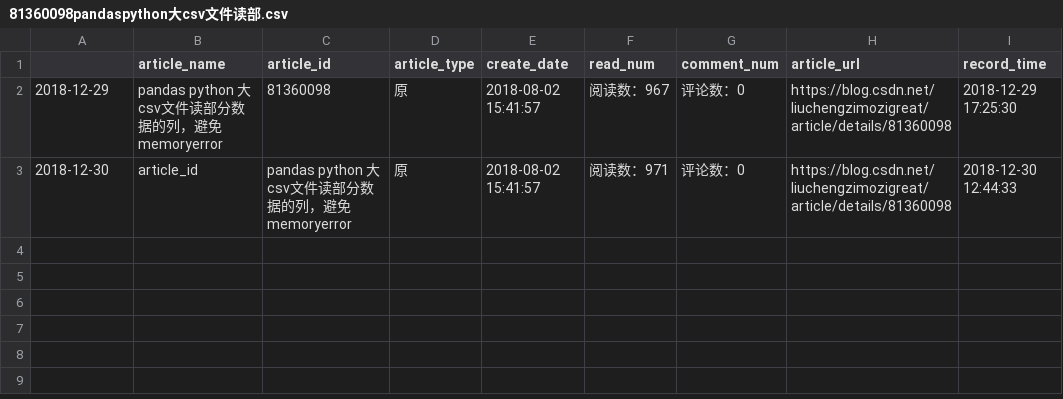
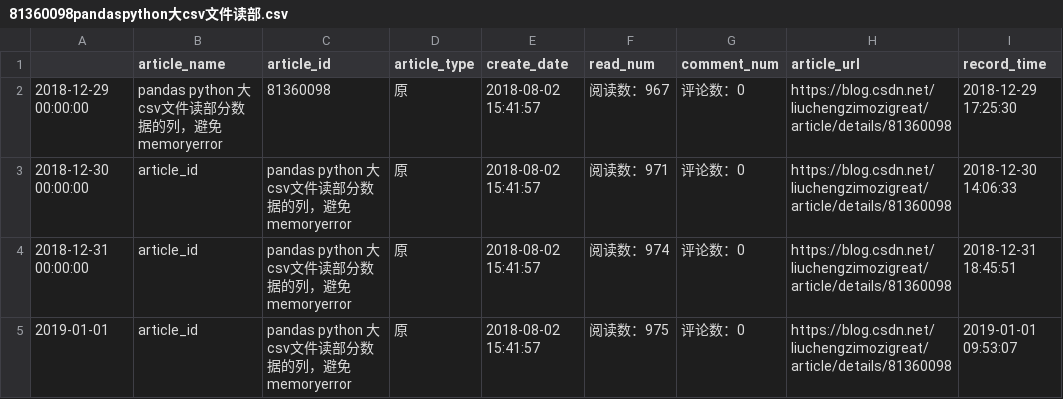
Before and after one commit to liuchengzimozigreat/learining_scraping, a CSV file: my_blog_info/81360098pandaspython大csv文件读部.csv, drawn as a sheet.

```diff
--- a/my_blog_info/81360098pandaspython大csv文件读部.csv
+++ b/my_blog_info/81360098pandaspython大csv文件读部.csv
@@ -1,3 +1,5 @@
 ,article_name,article_id,article_type,create_date,read_num,comment_num,article_url,record_time
-2018-12-29,pandas python 大csv文件读部分数据的列，避免memoryerror,81360098,原,2018-08-02 15:41:57,阅读数：967,评论数：0,https://blog.csdn.net/liuchengzimozigreat/article/details/81360098,2018-12-29 17:25:30
-2018-12-30,article_id,pandas python 大csv文件读部分数据的列，避免memoryerror,原,2018-08-02 15:41:57,阅读数：971,评论数：0,https://blog.csdn.net/liuchengzimozigreat/article/details/81360098,2018-12-30 12:44:33
+2018-12-29 00:00:00,pandas python 大csv文件读部分数据的列，避免memoryerror,81360098,原,2018-08-02 15:41:57,阅读数：967,评论数：0,https://blog.csdn.net/liuchengzimozigreat/article/details/81360098,2018-12-29 17:25:30
+2018-12-30 00:00:00,article_id,pandas python 大csv文件读部分数据的列，避免memoryerror,原,2018-08-02 15:41:57,阅读数：971,评论数：0,https://blog.csdn.net/liuchengzimozigreat/article/details/81360098,2018-12-30 14:06:33
+2018-12-31 00:00:00,article_id,pandas python 大csv文件读部分数据的列，避免memoryerror,原,2018-08-02 15:41:57,阅读数：974,评论数：0,https://blog.csdn.net/liuchengzimozigreat/article/details/81360098,2018-12-31 18:45:51
+2019-01-01,article_id,pandas python 大csv文件读部分数据的列，避免memoryerror,原,2018-08-02 15:41:57,阅读数：975,评论数：0,https://blog.csdn.net/liuchengzimozigreat/article/details/81360098,2019-01-01 09:53:07
```
Also changed, not shown: my_blog_info/82348651ValueErrorFormatjpgi.csv, my_blog_info/82349689python画大量子图报错.csv, 28 other files.
